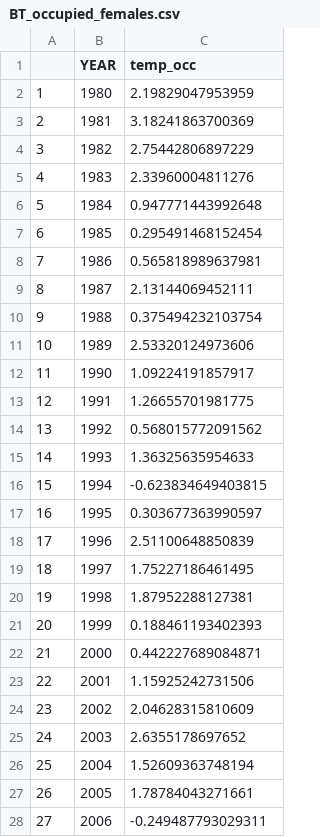
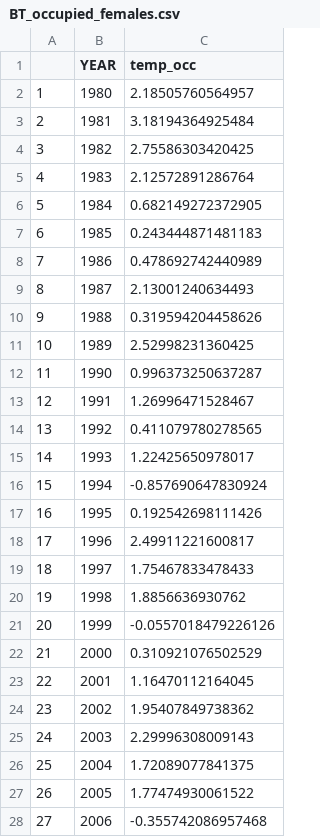
Before and after one commit to eryznar/Opilio.maturity.research, a CSV file: Maturity research/Data/BT_occupied_females.csv, drawn as a sheet; only a part is shown; the diff covers the shown part only.

Commit message:
female pmat 55-65

```diff
--- a/Maturity research/Data/BT_occupied_females.csv
+++ b/Maturity research/Data/BT_occupied_females.csv
@@ -1,28 +1,28 @@
 "","YEAR","temp_occ"
-"1",1980,2.19829047953959
-"2",1981,3.18241863700369
-"3",1982,2.75442806897229
-"4",1983,2.33960004811276
-"5",1984,0.947771443992648
-"6",1985,0.295491468152454
-"7",1986,0.565818989637981
-"8",1987,2.13144069452111
-"9",1988,0.375494232103754
-"10",1989,2.53320124973606
-"11",1990,1.09224191857917
-"12",1991,1.26655701981775
-"13",1992,0.568015772091562
-"14",1993,1.36325635954633
-"15",1994,-0.623834649403815
-"16",1995,0.303677363990597
-"17",1996,2.51100648850839
-"18",1997,1.75227186461495
-"19",1998,1.87952288127381
-"20",1999,0.188461193402393
-"21",2000,0.442227689084871
-"22",2001,1.15925242731506
-"23",2002,2.04628315810609
-"24",2003,2.6355178697652
-"25",2004,1.52609363748194
-"26",2005,1.78784043271661
-"27",2006,-0.249487793029311
+"1",1980,2.18505760564957
+"2",1981,3.18194364925484
+"3",1982,2.75586303420425
+"4",1983,2.12572891286764
+"5",1984,0.682149272372905
+"6",1985,0.243444871481183
+"7",1986,0.478692742440989
+"8",1987,2.13001240634493
+"9",1988,0.319594204458626
+"10",1989,2.52998231360425
+"11",1990,0.996373250637287
+"12",1991,1.26996471528467
+"13",1992,0.411079780278565
+"14",1993,1.22425650978017
+"15",1994,-0.857690647830924
+"16",1995,0.192542698111426
+"17",1996,2.49911221600817
+"18",1997,1.75467833478433
+"19",1998,1.8856636930762
+"20",1999,-0.0557018479226126
+"21",2000,0.310921076502529
+"22",2001,1.16470112164045
+"23",2002,1.95407849738362
+"24",2003,2.29996308009143
+"25",2004,1.72089077841375
+"26",2005,1.77474930061522
+"27",2006,-0.355742086957468
```
Also changed, not shown: 18 edited cells elsewhere in this file, 2 other files.
